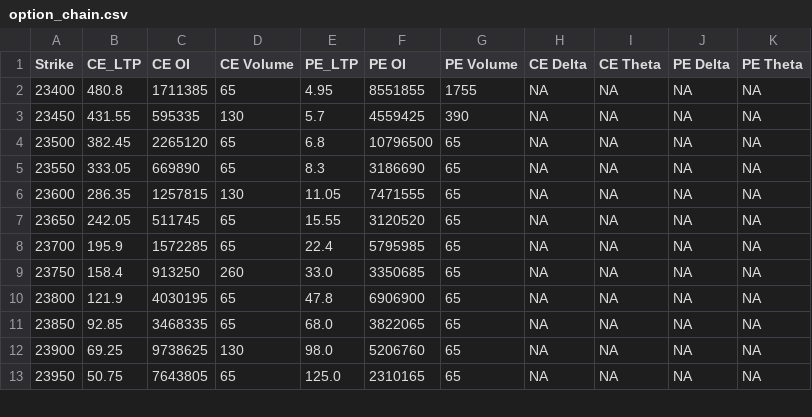
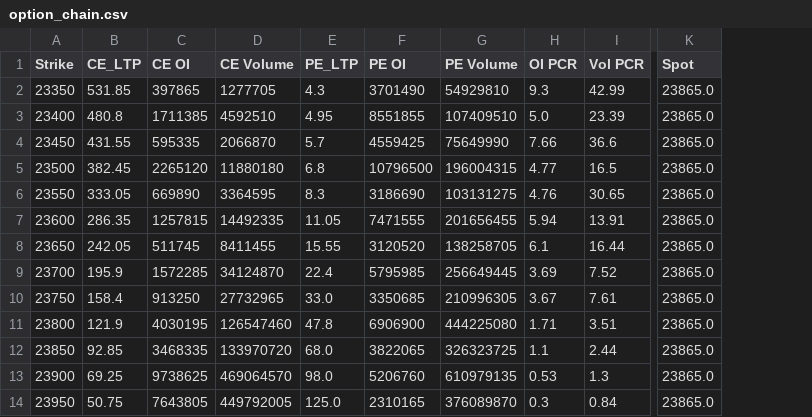
Before and after one commit to rangarajanm61-png/KOTAK-NEO-API-REVISED, a CSV file: option_chain.csv, drawn as a sheet; only a part is shown, gaps mark what is left out; removed rows and columns are numbered as before the commit, all else as after; rows hold the shown columns only; the diff covers the shown part only; the diff names each change by its address in the sheet, - before the commit and + after, or states it on an @@ line.

```diff
--- a/option_chain.csv
+++ b/option_chain.csv
-column H (CE Delta), rows 2-13: all NA
-column I (CE Theta), rows 2-13: all NA
-column J (PE Delta), rows 2-13: all NA
-column K (PE Theta), rows 2-13: all NA
+column H (OI PCR), rows 3-14: 5.0 | 7.66 | 4.77 | 4.76 | 5.94 | 6.1 | 3.69 | 3.67 | 1.71 | 1.1 | 0.53 | 0.3
+column I (Vol PCR), rows 3-14: 23.39 | 36.6 | 16.5 | 30.65 | 13.91 | 16.44 | 7.52 | 7.61 | 3.51 | 2.44 | 1.3 | 0.84
+column K (Spot), rows 3-14: all 23865.0
+row 2: 23350 | 531.85 | 397865 | 1277705 | 4.3 | 3701490 | 54929810 | 9.3 | 42.99 | 23865.0
-D3 (CE Volume): 65
+D3 (CE Volume): 4592510
-G3 (PE Volume): 1755
+G3 (PE Volume): 107409510
-D4 (CE Volume): 130
+D4 (CE Volume): 2066870
-G4 (PE Volume): 390
+G4 (PE Volume): 75649990
-D5 (CE Volume): 65
+D5 (CE Volume): 11880180
-G5 (PE Volume): 65
+G5 (PE Volume): 196004315
-D6 (CE Volume): 65
+D6 (CE Volume): 3364595
-G6 (PE Volume): 65
+G6 (PE Volume): 103131275
-D7 (CE Volume): 130
+D7 (CE Volume): 14492335
-G7 (PE Volume): 65
+G7 (PE Volume): 201656455
-D8 (CE Volume): 65
+D8 (CE Volume): 8411455
-G8 (PE Volume): 65
+G8 (PE Volume): 138258705
-D9 (CE Volume): 65
+D9 (CE Volume): 34124870
-G9 (PE Volume): 65
+G9 (PE Volume): 256649445
-D10 (CE Volume): 260
+D10 (CE Volume): 27732965
-G10 (PE Volume): 65
+G10 (PE Volume): 210996305
-D11 (CE Volume): 65
+D11 (CE Volume): 126547460
-G11 (PE Volume): 65
+G11 (PE Volume): 444225080
-D12 (CE Volume): 65
+D12 (CE Volume): 133970720
-G12 (PE Volume): 65
+G12 (PE Volume): 326323725
-D13 (CE Volume): 130
+D13 (CE Volume): 469064570
-G13 (PE Volume): 65
+G13 (PE Volume): 610979135
-D14 (CE Volume): 65
+D14 (CE Volume): 449792005
-G14 (PE Volume): 65
+G14 (PE Volume): 376089870
```
Also changed, not shown: 1 removed row and 16 edited cells elsewhere in this file, 2 other files.
